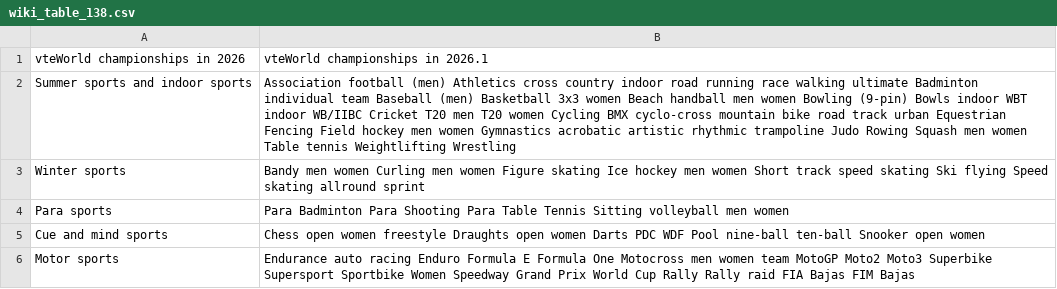
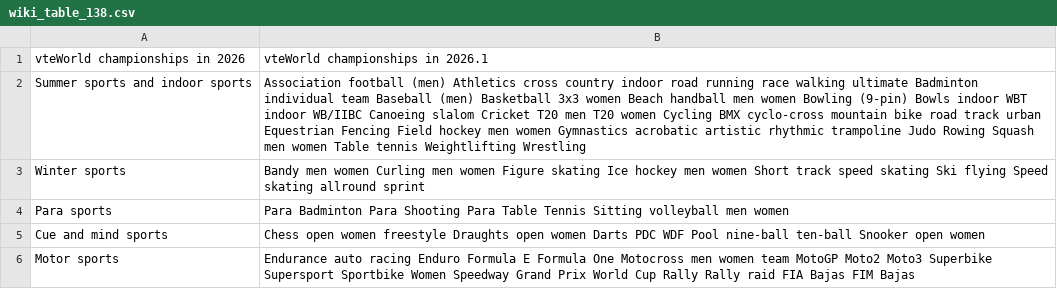
Before and after one commit to MigzXYZ/world-cup-2026-intelligence-lab, a CSV file: data/raw/wiki_table_138.csv, drawn as a sheet.

```diff
--- a/data/raw/wiki_table_138.csv
+++ b/data/raw/wiki_table_138.csv
@@ -1,3 +1,3 @@
 vteWorld championships in 2026,vteWorld championships in 2026.1
-Summer sports and indoor sports,Association football (men) Athletics cross country indoor road running race walking ultimate Badminton individual team Baseball (men) Basketball 3x3 women Beach handball men women Bowling (9-pin) Bowls indoor WBT indoor WB/IIBC Cricket T20 men T20 women Cycling BMX cyclo-cross mountain bike road track urban Equestrian Fencing Field hockey men women Gymnastics acrobatic artistic rhythmic trampoline Judo Rowing Squash men women Table tennis Weightlifting Wrestling
+Summer sports and indoor sports,Association football (men) Athletics cross country indoor road running race walking ultimate Badminton individual team Baseball (men) Basketball 3x3 women Beach handball men women Bowling (9-pin) Bowls indoor WBT indoor WB/IIBC Canoeing slalom Cricket T20 men T20 women Cycling BMX cyclo-cross mountain bike road track urban Equestrian Fencing Field hockey men women Gymnastics acrobatic artistic rhythmic trampoline Judo Rowing Squash men women Table tennis Weightlifting Wrestling
 Winter sports,Bandy men women Curling men women Figure skating Ice hockey men women Short track speed skating Ski flying Speed skating allround sprint
```
Also changed, not shown: data/matches_official.csv, data/processed/matches_current.csv, 8 other files.
